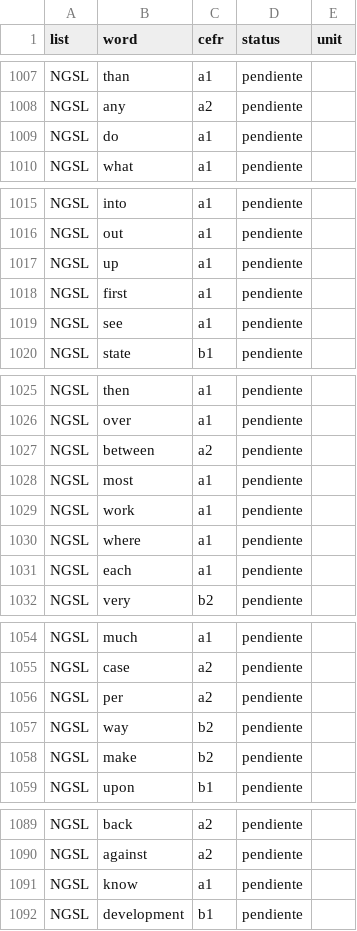
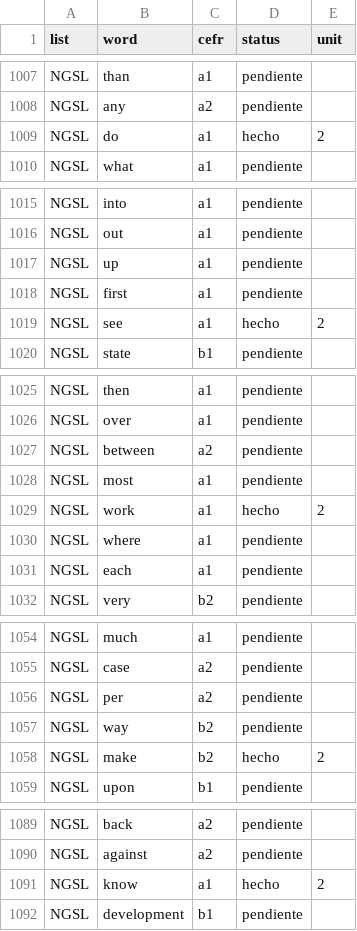
Before and after one commit to RodrigoMartinVG/english-learning-uai, a CSV file: content/voc1/spec/cobertura.csv, drawn as a sheet; only a part is shown, gaps mark what is left out; the diff covers the shown part only.

```diff
--- a/content/voc1/spec/cobertura.csv
+++ b/content/voc1/spec/cobertura.csv
@@ -1008,3 +1008,3 @@ NGSL,than,a1,pendiente,
 NGSL,any,a2,pendiente,
-NGSL,do,a1,pendiente,
+NGSL,do,a1,hecho,2
 NGSL,what,a1,pendiente,
@@ -1018,3 +1018,3 @@ NGSL,up,a1,pendiente,
 NGSL,first,a1,pendiente,
-NGSL,see,a1,pendiente,
+NGSL,see,a1,hecho,2
 NGSL,state,b1,pendiente,
@@ -1028,3 +1028,3 @@ NGSL,between,a2,pendiente,
 NGSL,most,a1,pendiente,
-NGSL,work,a1,pendiente,
+NGSL,work,a1,hecho,2
 NGSL,where,a1,pendiente,
@@ -1057,3 +1057,3 @@ NGSL,per,a2,pendiente,
 NGSL,way,b2,pendiente,
-NGSL,make,b2,pendiente,
+NGSL,make,b2,hecho,2
 NGSL,upon,b1,pendiente,
@@ -1090,3 +1090,3 @@ NGSL,back,a2,pendiente,
 NGSL,against,a2,pendiente,
-NGSL,know,a1,pendiente,
+NGSL,know,a1,hecho,2
 NGSL,development,b1,pendiente,
```
Also changed, not shown: 86 edited cells elsewhere in this file, 2 other files.
